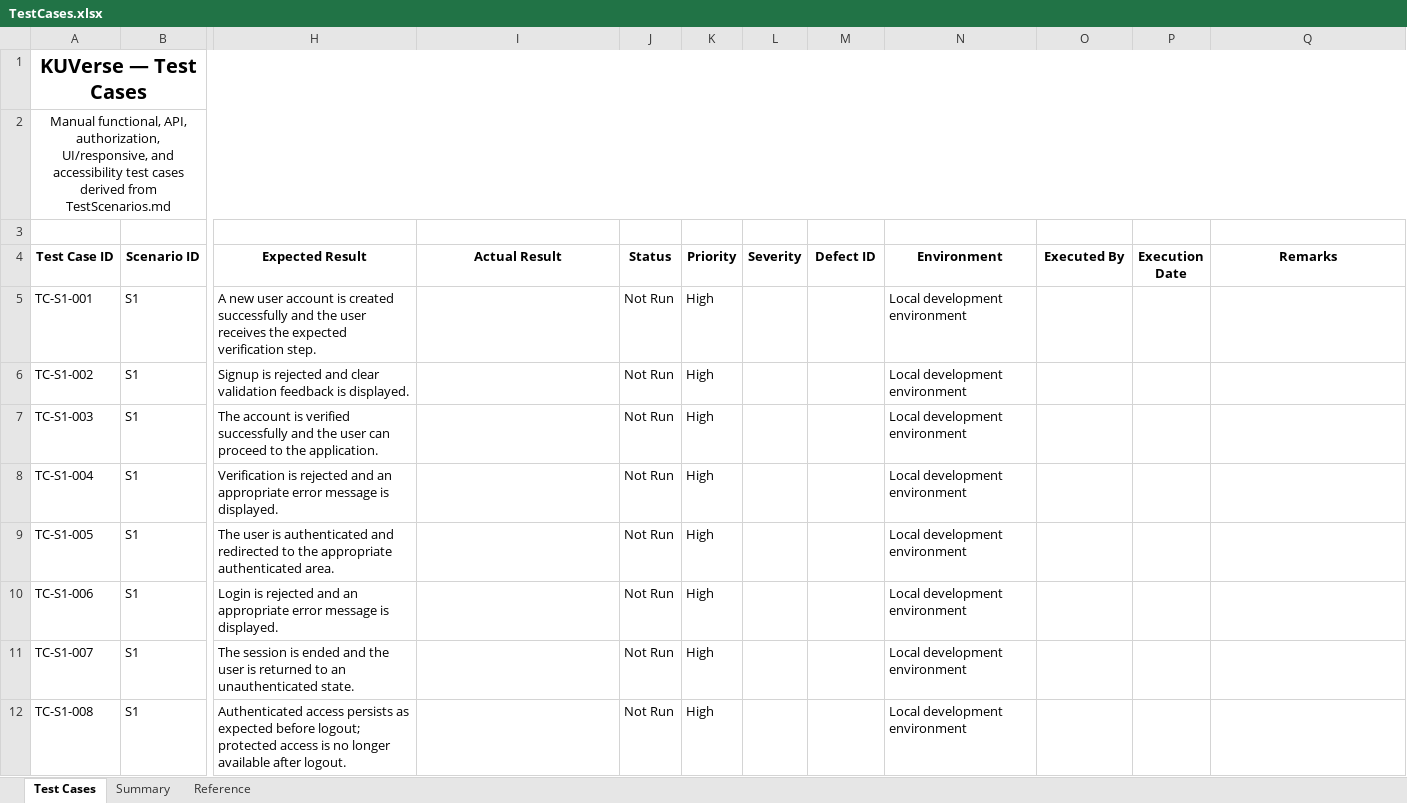
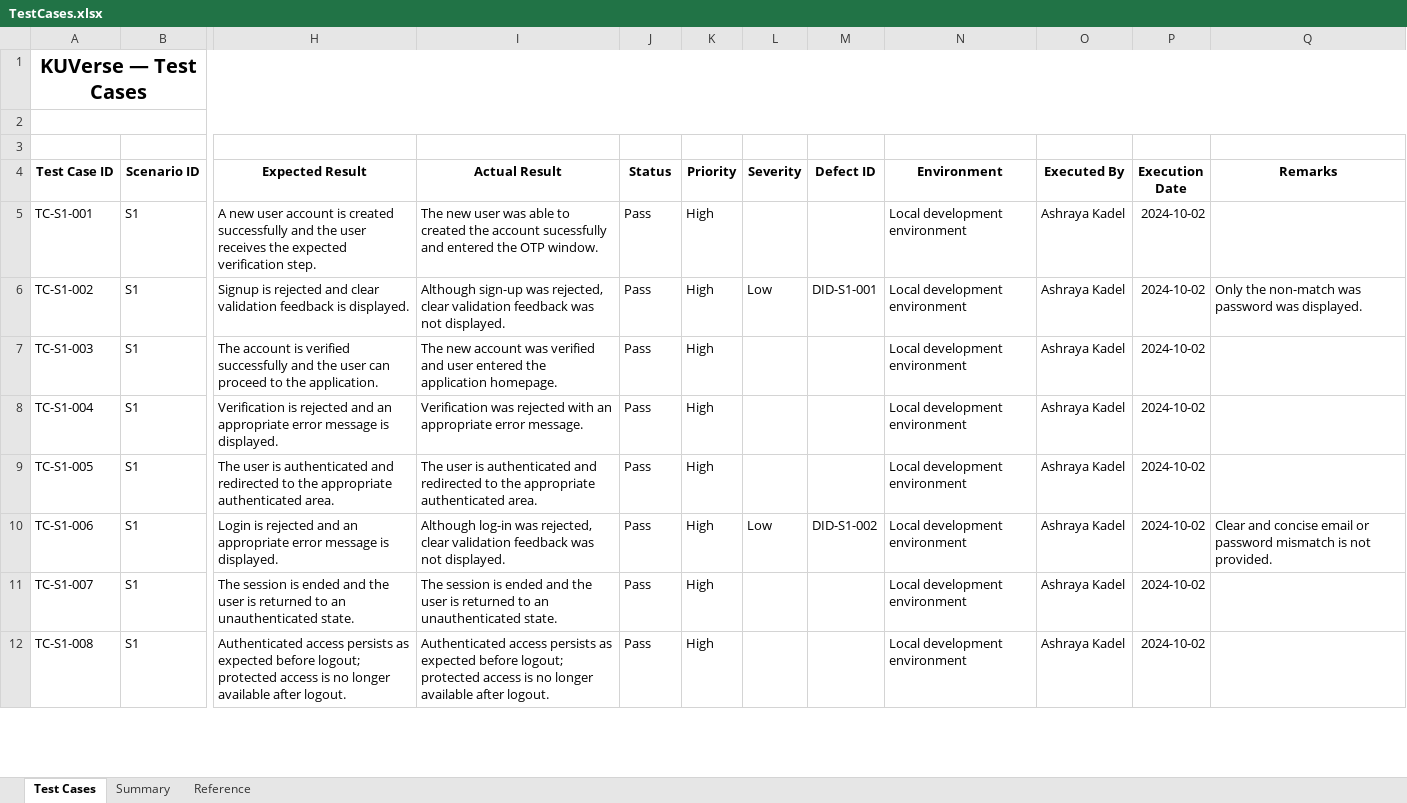
Before and after one commit to hridayanshu236/KU_Verse, an Excel workbook: testing/TestCases.xlsx, sheet Test Cases, drawn as a sheet; only a part is shown, gaps mark what is left out; values as stored, in another font and other column widths than the file's, no borders; the diff covers the shown part only; the diff names each change by its address in the sheet, - before the commit and + after, or states it on an @@ line.

Commit message:
Test Cases Created

```diff
--- a/testing/TestCases.xlsx (sheet Test Cases)
+++ b/testing/TestCases.xlsx (sheet Test Cases)
-A2 (Test Case ID): Manual functional, API, authorization, UI/responsive, and accessibility test cases derived from TestScenarios.md
+A2 (Test Case ID): (empty)
-I5 (Actual Result): (empty)
+I5 (Actual Result): The new user was able to created the account sucessfully and entered the OTP window.
-J5:J12 (Status): Not Run
+J5:J12 (Status): Pass
-O5:O12 (Executed By): (empty)
+O5:O12 (Executed By): Ashraya Kadel
-P5:P12 (Execution Date): (empty)
+P5:P12 (Execution Date): 2024-10-02
-I6 (Actual Result): (empty)
+I6 (Actual Result): Although sign-up was rejected, clear validation feedback was not displayed.
-L6 (Severity): (empty)
+L6 (Severity): Low
-M6 (Defect ID): (empty)
+M6 (Defect ID): DID-S1-001
-Q6 (Remarks): (empty)
+Q6 (Remarks): Only the non-match was password was displayed.
-I7 (Actual Result): (empty)
+I7 (Actual Result): The new account was verified and user entered the application homepage.
-I8 (Actual Result): (empty)
+I8 (Actual Result): Verification was rejected with an appropriate error message.
-I9 (Actual Result): (empty)
+I9 (Actual Result): The user is authenticated and redirected to the appropriate authenticated area.
-I10 (Actual Result): (empty)
+I10 (Actual Result): Although log-in was rejected, clear validation feedback was not displayed.
-L10 (Severity): (empty)
+L10 (Severity): Low
-M10 (Defect ID): (empty)
+M10 (Defect ID): DID-S1-002
-Q10 (Remarks): (empty)
+Q10 (Remarks): Clear and concise email or password mismatch is not provided.
-I11 (Actual Result): (empty)
+I11 (Actual Result): The session is ended and the user is returned to an unauthenticated state.
-I12 (Actual Result): (empty)
+I12 (Actual Result): Authenticated access persists as expected before logout; protected access is no longer available after logout.
```
Also changed, not shown: 16 edited cells elsewhere in this sheet, sheet Summary.
